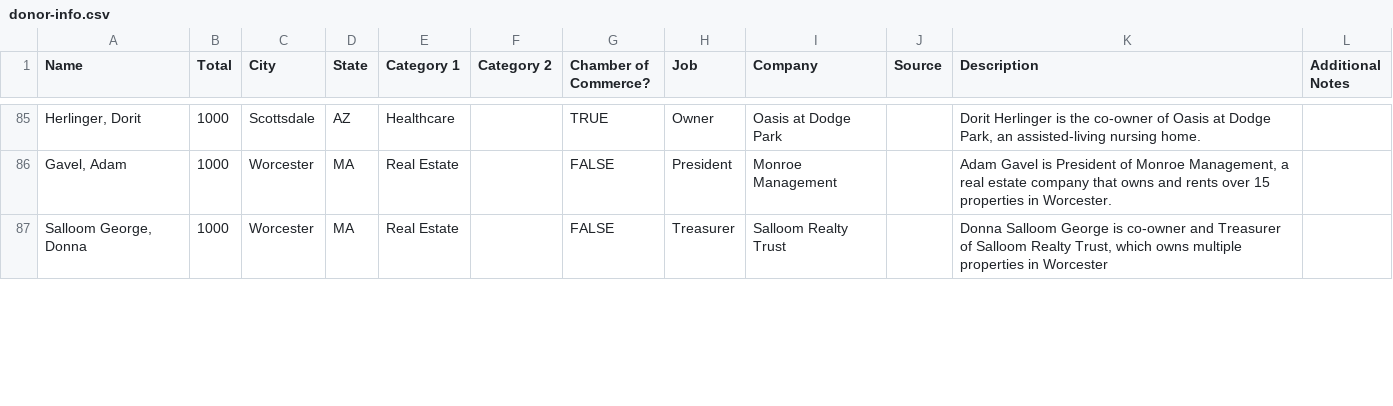
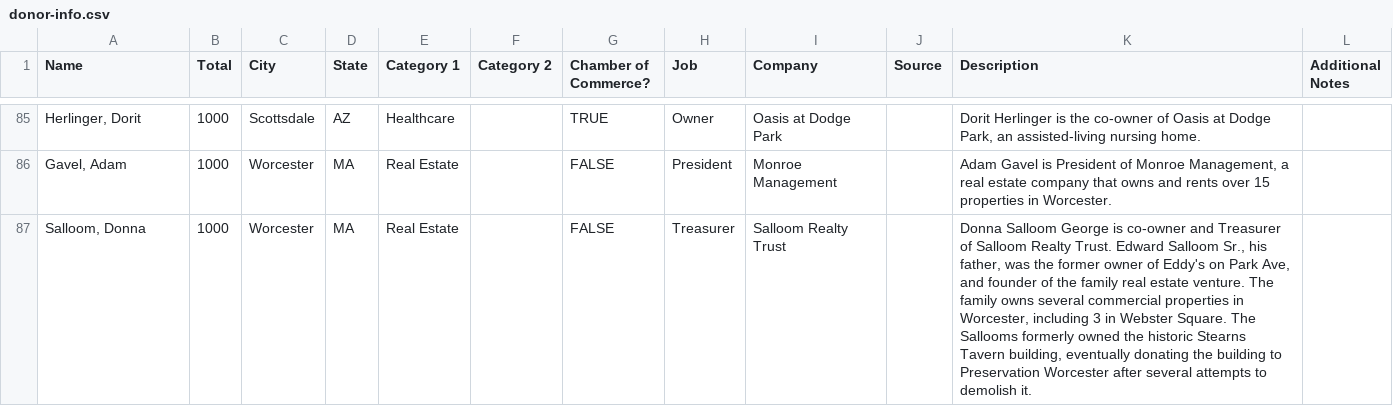
Before and after one commit to gopperman/worcesterelectioninfo, a CSV file: scripts/data/donor-info.csv, drawn as a sheet; only a part is shown, gaps mark what is left out; the diff covers the shown part only; the diff names each change by its address in the sheet, - before the commit and + after, or states it on an @@ line.

Commit message:
Salloom update

```diff
--- a/scripts/data/donor-info.csv
+++ b/scripts/data/donor-info.csv
-A87 (Name): Salloom George, Donna
+A87 (Name): Salloom, Donna
-K87 (Description): …Salloom Realty Trust, which owns multiple properties in Worcester
+K87 (Description): …Salloom Realty Trust. Edward Salloom Sr., his father, was the former owner of Eddy's on Park Ave, and founder of the family real estate venture. The family owns several commercial properties in Worcester, including 3 in Webster Square. The Sallooms formerly owned the historic Stearns Tavern building, eventually donating the building to Preservation Worcester after several attempts to demolish it.
```
Also changed, not shown: 1 added row, 3 removed rows and 5 edited cells elsewhere in this file, _data/current-cycle-all-donors.csv, 30 other files.
